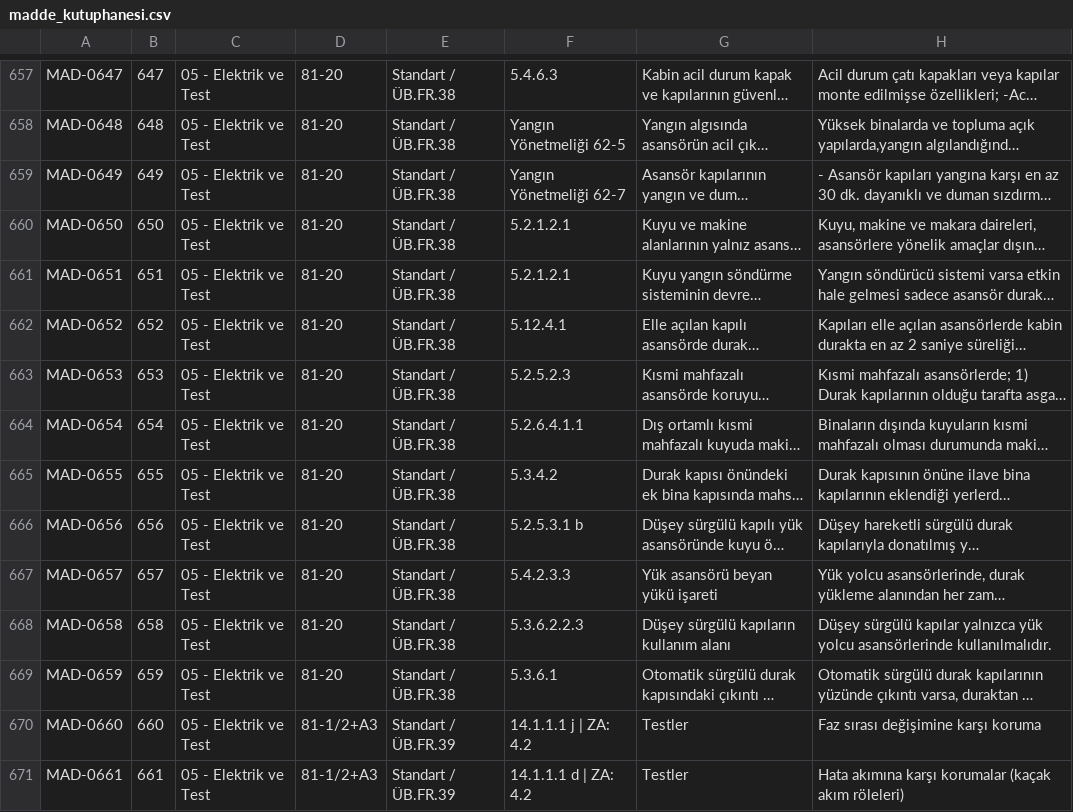
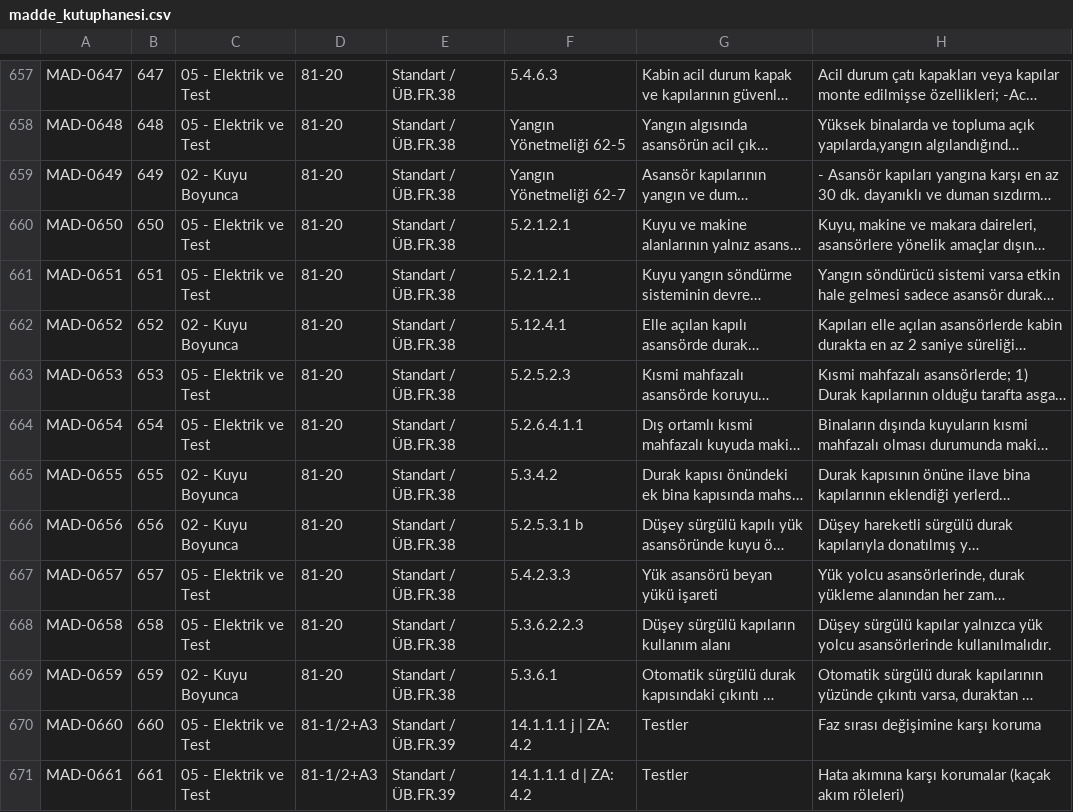
Before and after one commit to alpbirtanavci-max/aves, a CSV file: work/r15d-rc1-unified/data/madde_kutuphanesi.csv, drawn as a sheet; only a part is shown, gaps mark what is left out; long unchanged cells end in …; the diff names each change by its address in the sheet, - before the commit and + after, or states it on an @@ line.

```diff
--- a/work/r15d-rc1-unified/data/madde_kutuphanesi.csv
+++ b/work/r15d-rc1-unified/data/madde_kutuphanesi.csv
-C659: 05 - Elektrik ve Test
+C659: 02 - Kuyu Boyunca
-C662: 05 - Elektrik ve Test
+C662: 02 - Kuyu Boyunca
-C665:C666: 05 - Elektrik ve Test
+C665:C666: 02 - Kuyu Boyunca
-C669: 05 - Elektrik ve Test
+C669: 02 - Kuyu Boyunca
```
Also changed, not shown: 3 other files.
